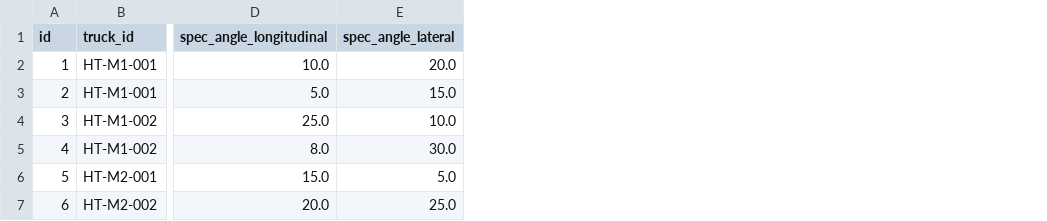
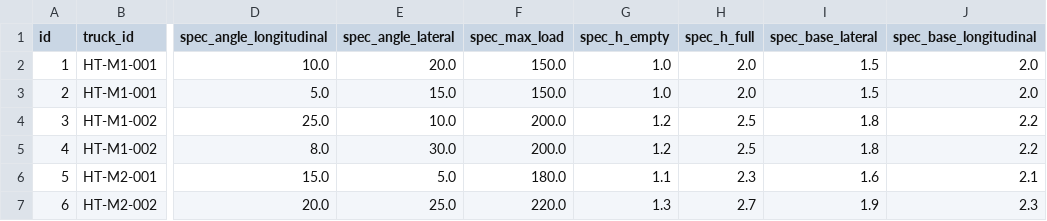
Before and after one commit to jaun-xmpro/haul_truck_safety, a CSV file: datastream_example/truck_specs_context.csv, drawn as a sheet; only a part is shown, gaps mark what is left out; the diff names each change by its address in the sheet, - before the commit and + after, or states it on an @@ line.

Commit message:
Update truck specs CSV structure and enhance on_receive function to include additional specifications

```diff
--- a/datastream_example/truck_specs_context.csv
+++ b/datastream_example/truck_specs_context.csv
+column F (spec_max_load), rows 2-7: 150.0 | 150.0 | 200.0 | 200.0 | 180.0 | 220.0
+column G (spec_h_empty), rows 2-7: 1.0 | 1.0 | 1.2 | 1.2 | 1.1 | 1.3
+column H (spec_h_full), rows 2-7: 2.0 | 2.0 | 2.5 | 2.5 | 2.3 | 2.7
+column I (spec_base_lateral), rows 2-7: 1.5 | 1.5 | 1.8 | 1.8 | 1.6 | 1.9
+column J (spec_base_longitudinal), rows 2-7: 2.0 | 2.0 | 2.2 | 2.2 | 2.1 | 2.3
```
Also changed, not shown: 1 other file.
